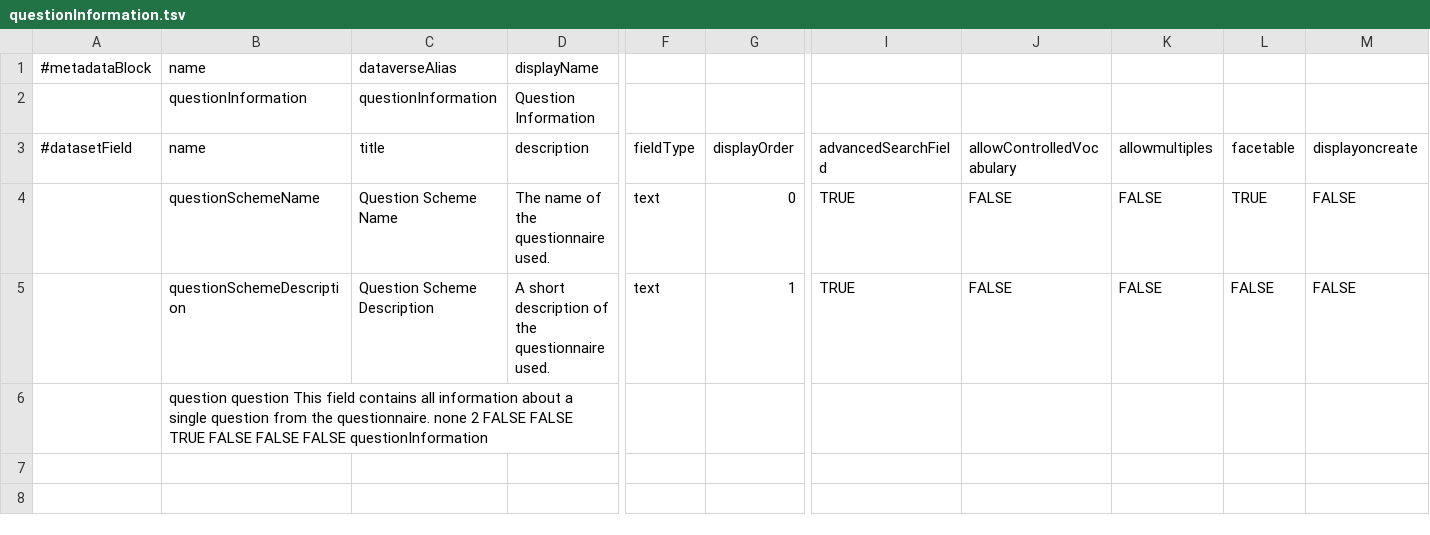
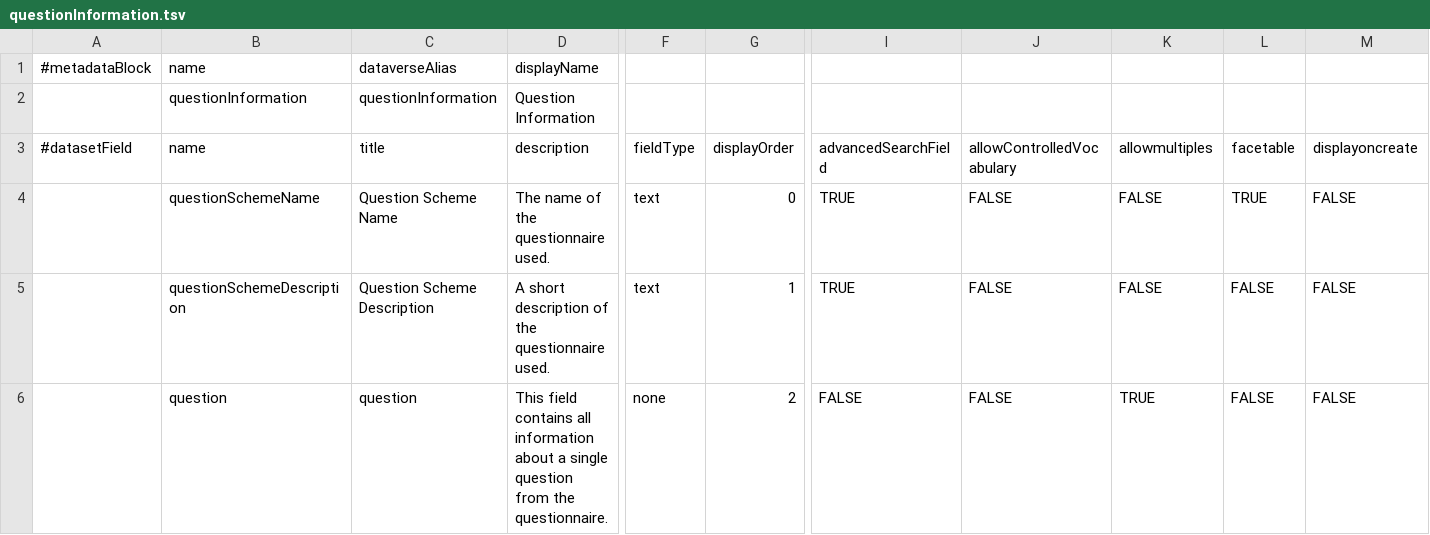
Before and after one commit to LauraHuisintveld/semaf-client, a TSV file: questionInformation.tsv, drawn as a sheet; only a part is shown, gaps mark what is left out; removed rows and columns are numbered as before the commit, all else as after; rows hold the shown columns only; the diff names each change by its address in the sheet, - before the commit and + after, or states it on an @@ line.

Commit message:
Update questionInformation.tsv

```diff
--- a/questionInformation.tsv
+++ b/questionInformation.tsv
-row 6:  | question question This field contains all information about a single question from the questionnaire. none 2 FALSE FALSE TRUE FALSE FALSE FALSE questionInformation
+row 6:  | question | question | This field contains all information about a single question from the questionnaire. | none | 2 | FALSE | FALSE | TRUE | FALSE | FALSE
```
